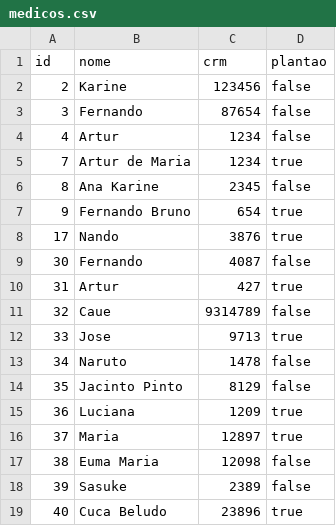
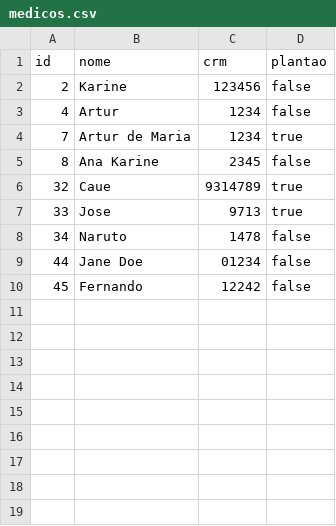
Before and after one commit to artuuuuuuuuuur/trabalho-final-pa, a CSV file: medicos.csv, drawn as a sheet.

Commit message:
gestao-medicos: refatorando funções e validando inputs

```diff
--- a/medicos.csv
+++ b/medicos.csv
@@ -2,3 +2,2 @@ id,nome,crm,plantao
 2, Karine, 123456, false
-3, Fernando, 87654, false
 4, Artur, 1234, false
@@ -6,14 +5,6 @@ id,nome,crm,plantao
 8, Ana Karine, 2345, false
-9, Fernando Bruno, 654, true
-17,Nando, 3876,true
-30,Fernando,4087,false
-31,Artur,427,true
-32,Caue,9314789,false
+32,Caue,9314789,true
 33,Jose,9713,true
 34,Naruto,1478,false
-35,Jacinto Pinto,8129,false
-36,Luciana,1209,true
-37,Maria,12897,true
-38,Euma Maria,12098,false
-39,Sasuke,2389,false
-40,Cuca Beludo,23896,true
+44,Jane Doe,01234,false
+45,Fernando,12242,false
```
Also changed, not shown: 6 other files.
